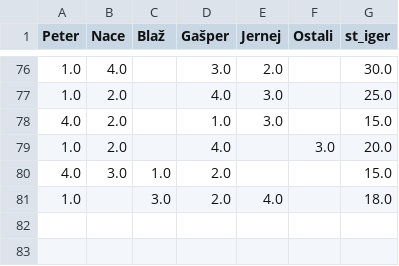
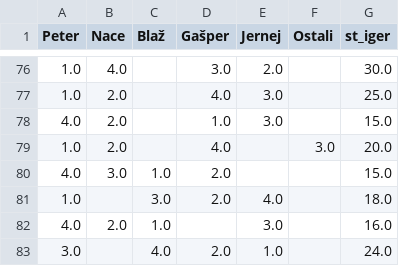
Before and after one commit to naceee/naceee.github.io, a CSV file: tarok/data/wins_by_game.csv, drawn as a sheet; only a part is shown, gaps mark what is left out.

```diff
--- a/tarok/data/wins_by_game.csv
+++ b/tarok/data/wins_by_game.csv
@@ -81 +81,3 @@ Peter,Nace,Blaž,Gašper,Jernej,Ostali,st_iger
 1.0,,3.0,2.0,4.0,,18.0
+4.0,2.0,1.0,,3.0,,16.0
+3.0,,4.0,2.0,1.0,,24.0
```
Also changed, not shown: tarok/data/game_by_game_data.csv, tarok/data/last_n_games.csv, 8 other files.
